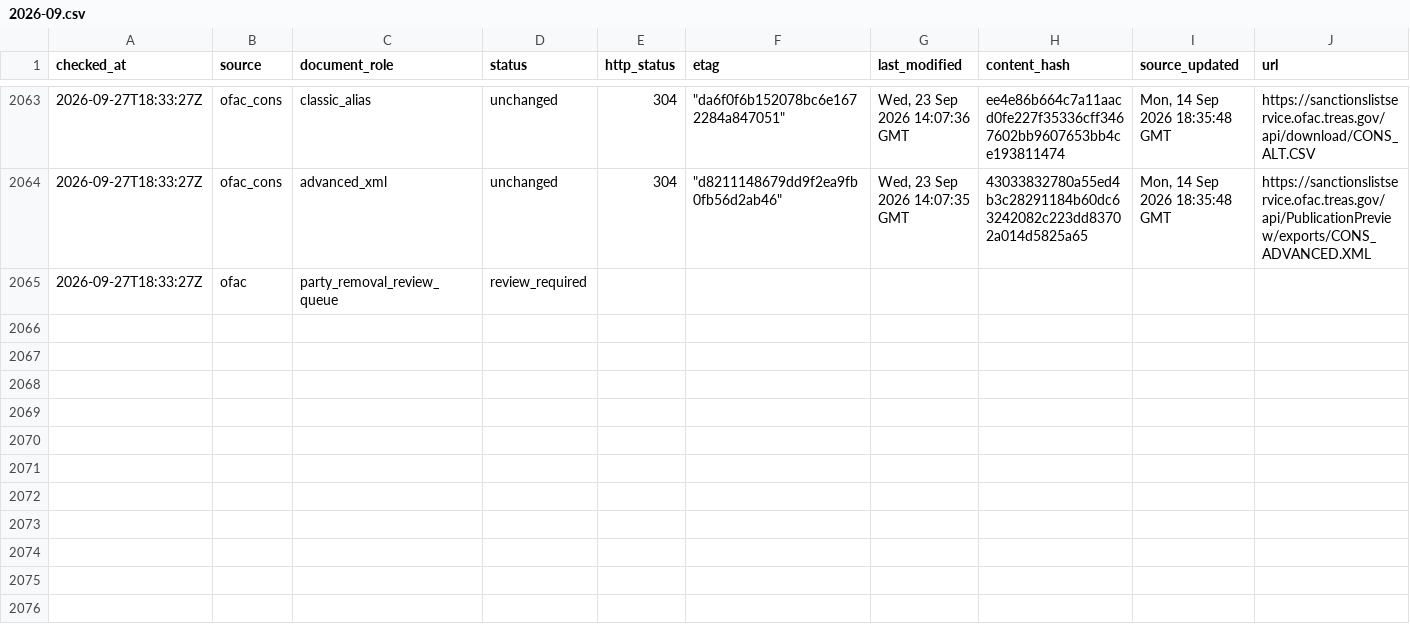
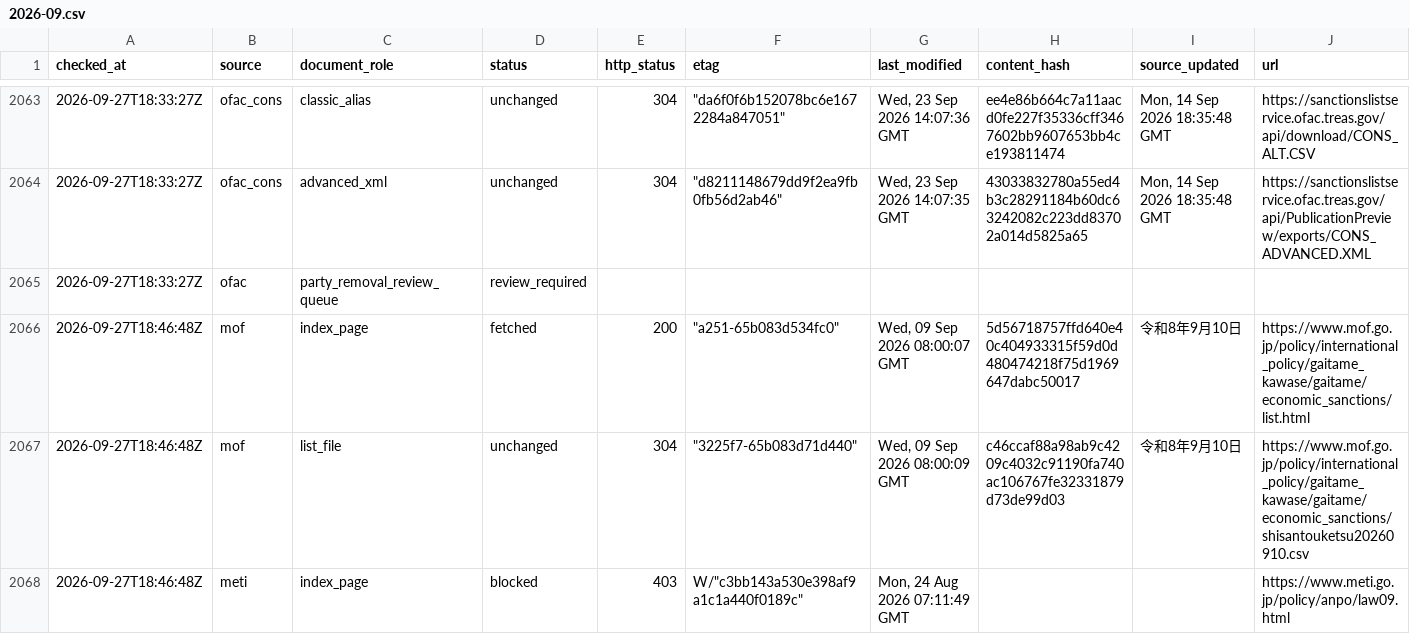
Before and after one commit to kenmizuno-cpu/sanctions-watch, a CSV file: data/source_audit/2026-09.csv, drawn as a sheet; only a part is shown, gaps mark what is left out; rows hold the shown columns only; the diff names each change by its address in the sheet, - before the commit and + after, or states it on an @@ line.

```diff
--- a/data/source_audit/2026-09.csv
+++ b/data/source_audit/2026-09.csv
+row 2066: 2026-09-27T18:46:48Z | mof | index_page | fetched | 200 | "a251-65b083d534fc0" | Wed, 09 Sep 2026 08:00:07 GMT | 5d56718757ffd640e40c404933315f59d0d480474218f75d1969647dabc50017 | 令和8年9月10日 | https://www.mof.go.jp/policy/international_policy/gaitame_kawase/gaitame/economic_sanctions/list.html
+row 2067: 2026-09-27T18:46:48Z | mof | list_file | unchanged | 304 | "3225f7-65b083d71d440" | Wed, 09 Sep 2026 08:00:09 GMT | c46ccaf88a98ab9c4209c4032c91190fa740ac106767fe32331879d73de99d03 | 令和8年9月10日 | https://www.mof.go.jp/policy/international_policy/gaitame_kawase/gaitame/economic_sanctions/shisantouketsu20260910.csv
+row 2068: 2026-09-27T18:46:48Z | meti | index_page | blocked | 403 | W/"c3bb143a530e398af9a1c1a440f0189c" | Mon, 24 Aug 2026 07:11:49 GMT |  |  | https://www.meti.go.jp/policy/anpo/law09.html
```
Also changed, not shown: data/dashboard/status.csv, data/heartbeat/2026-09.csv.
